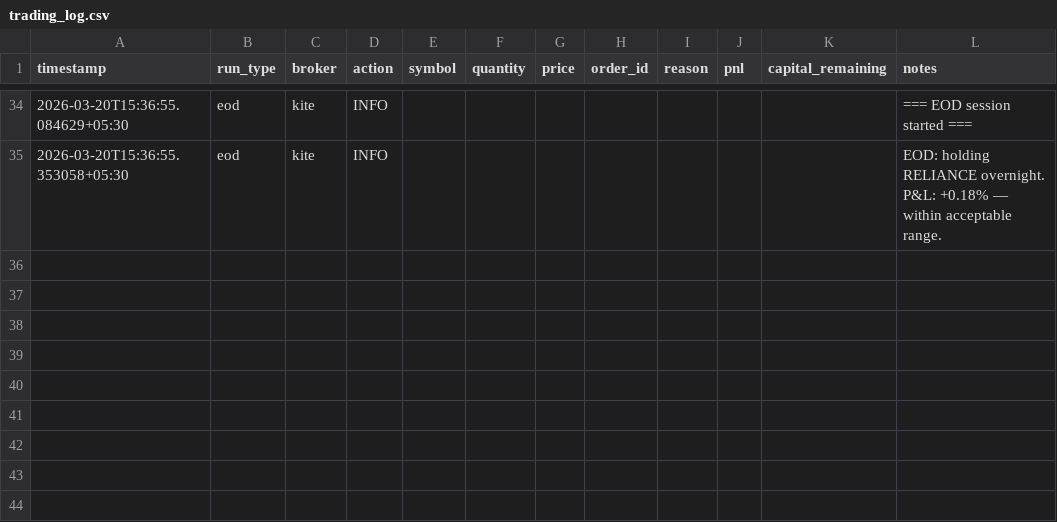
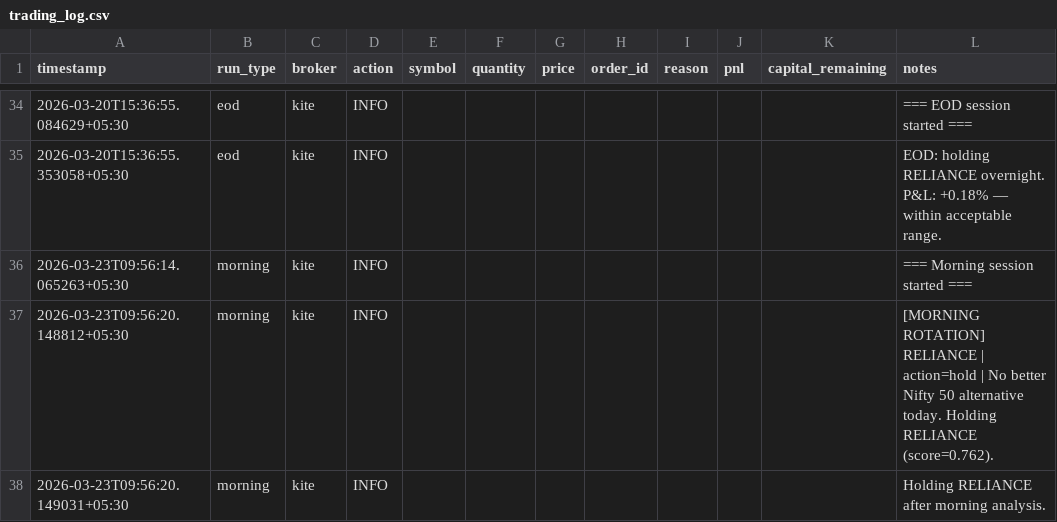
Before and after one commit to anagarwa/trading, a CSV file: logs/trading_log.csv, drawn as a sheet; only a part is shown, gaps mark what is left out.

Commit message:
state: update after morning run [skip ci]

```diff
--- a/logs/trading_log.csv
+++ b/logs/trading_log.csv
@@ -35 +35,4 @@ timestamp,run_type,broker,action,symbol,quantity,price,order_id,reason,pnl,capit
 2026-03-20T15:36:55.353058+05:30,eod,kite,INFO,,,,,,,,EOD: holding RELIANCE overnight. P&L: +0.18% — within acceptable range.
+2026-03-23T09:56:14.065263+05:30,morning,kite,INFO,,,,,,,,=== Morning session started ===
+2026-03-23T09:56:20.148812+05:30,morning,kite,INFO,,,,,,,,[MORNING ROTATION] RELIANCE | action=hold | No better Nifty 50 alternative today. Holding RELIANCE (score=0.762).
+2026-03-23T09:56:20.149031+05:30,morning,kite,INFO,,,,,,,,Holding RELIANCE after morning analysis.
```
Also changed, not shown: 1 other file.
